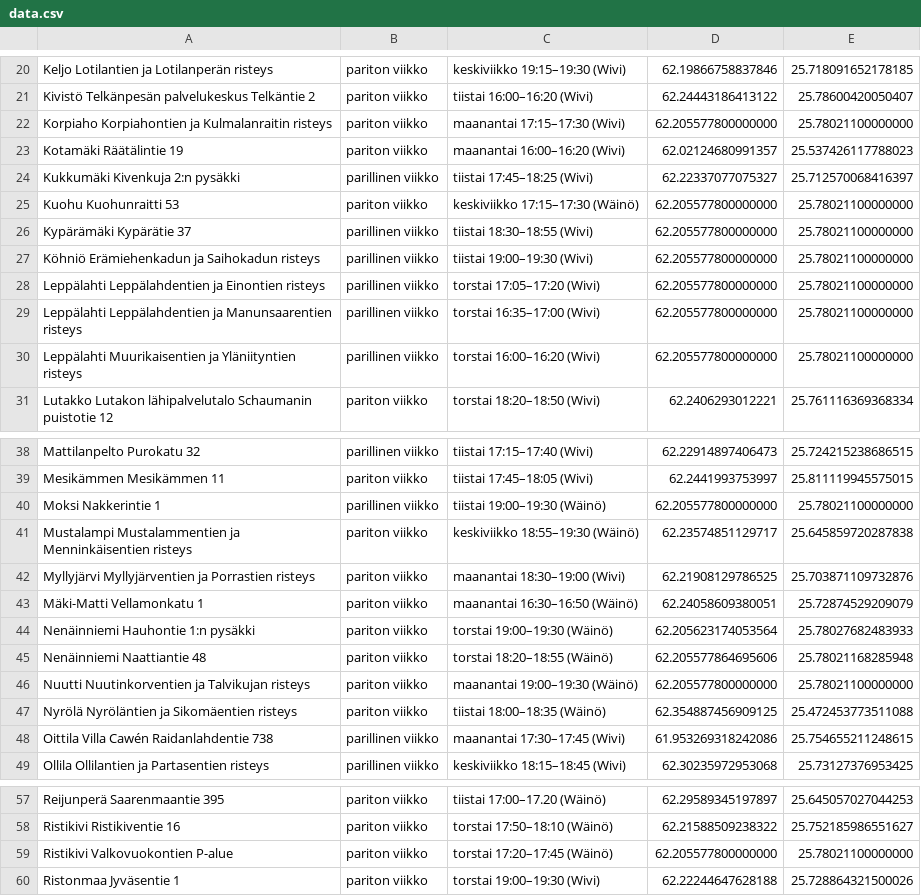
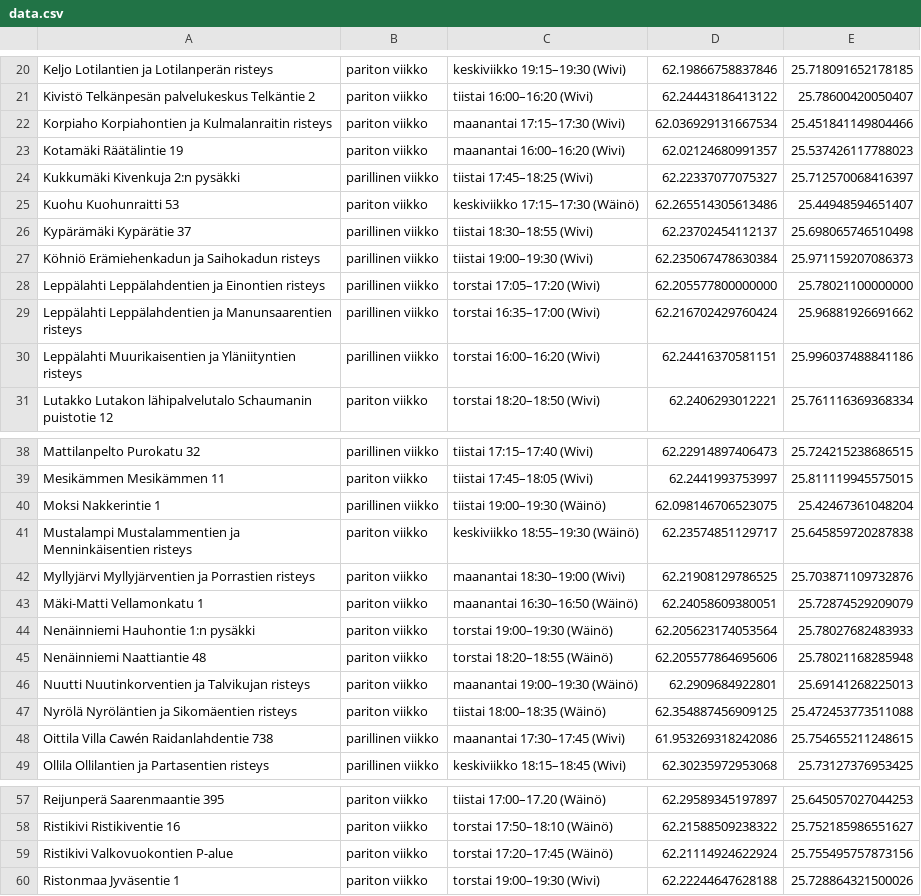
Before and after one commit to dareijan/mobilebusbit, a CSV file: public/data.csv, drawn as a sheet; only a part is shown, gaps mark what is left out.

```diff
--- a/public/data.csv
+++ b/public/data.csv
@@ -21,11 +21,11 @@ Keljo Lotilantien ja Lotilanperän risteys,pariton viikko,keskiviikko 19:15–19
 Kivistö Telkänpesän palvelukeskus Telkäntie 2,pariton viikko,tiistai 16:00–16:20 (Wivi),62.24443186413122,25.78600420050407
-Korpiaho Korpiahontien ja Kulmalanraitin risteys,pariton viikko,maanantai 17:15–17:30 (Wivi),62.205577800000000,25.78021100000000
+Korpiaho Korpiahontien ja Kulmalanraitin risteys,pariton viikko,maanantai 17:15–17:30 (Wivi),62.036929131667534,25.451841149804466
 Kotamäki Räätälintie 19,pariton viikko,maanantai 16:00–16:20 (Wivi),62.02124680991357,25.537426117788023
 Kukkumäki Kivenkuja 2:n pysäkki,parillinen viikko,tiistai 17:45–18:25 (Wivi),62.22337077075327,25.712570068416397
-Kuohu Kuohunraitti 53,pariton viikko,keskiviikko 17:15–17:30 (Wäinö),62.205577800000000,25.78021100000000
-Kypärämäki Kypärätie 37,parillinen viikko,tiistai 18:30–18:55 (Wivi),62.205577800000000,25.78021100000000
-Köhniö Erämiehenkadun ja Saihokadun risteys,parillinen viikko,tiistai 19:00–19:30 (Wivi),62.205577800000000,25.78021100000000
+Kuohu Kuohunraitti 53,pariton viikko,keskiviikko 17:15–17:30 (Wäinö),62.265514305613486,25.44948594651407
+Kypärämäki Kypärätie 37,parillinen viikko,tiistai 18:30–18:55 (Wivi),62.23702454112137,25.698065746510498
+Köhniö Erämiehenkadun ja Saihokadun risteys,parillinen viikko,tiistai 19:00–19:30 (Wivi),62.235067478630384,25.971159207086373
 Leppälahti Leppälahdentien ja Einontien risteys,parillinen viikko,torstai 17:05–17:20 (Wivi),62.205577800000000,25.78021100000000
-Leppälahti Leppälahdentien ja Manunsaarentien risteys,parillinen viikko,torstai 16:35–17:00 (Wivi),62.205577800000000,25.78021100000000
-Leppälahti Muurikaisentien ja Yläniityntien risteys,parillinen viikko,torstai 16:00–16:20 (Wivi),62.205577800000000,25.78021100000000
+Leppälahti Leppälahdentien ja Manunsaarentien risteys,parillinen viikko,torstai 16:35–17:00 (Wivi),62.216702429760424,25.96881926691662
+Leppälahti Muurikaisentien ja Yläniityntien risteys,parillinen viikko,torstai 16:00–16:20 (Wivi),62.24416370581151,25.996037488841186
 Lutakko Lutakon lähipalvelutalo Schaumanin puistotie 12,pariton viikko,torstai 18:20–18:50 (Wivi),62.2406293012221,25.761116369368334
@@ -39,3 +39,3 @@ Mattilanpelto Purokatu 32,parillinen viikko,tiistai 17:15–17:40 (Wivi),62.2291
 Mesikämmen Mesikämmen 11,pariton viikko,tiistai 17:45–18:05 (Wivi),62.2441993753997,25.811119945575015
-Moksi Nakkerintie 1,parillinen viikko,tiistai 19:00–19:30 (Wäinö),62.205577800000000,25.78021100000000
+Moksi Nakkerintie 1,parillinen viikko,tiistai 19:00–19:30 (Wäinö),62.098146706523075,25.42467361048204
 Mustalampi Mustalammentien ja Menninkäisentien risteys,pariton viikko,keskiviikko 18:55–19:30 (Wäinö),62.23574851129717,25.645859720287838
@@ -45,3 +45,3 @@ Nenäinniemi Hauhontie 1:n pysäkki,pariton viikko,torstai 19:00–19:30 (Wäin
 Nenäinniemi Naattiantie 48,pariton viikko,torstai 18:20–18:55 (Wäinö),62.205577864695606,25.78021168285948
-Nuutti Nuutinkorventien ja Talvikujan risteys,pariton viikko,maanantai 19:00–19:30 (Wäinö),62.205577800000000,25.78021100000000
+Nuutti Nuutinkorventien ja Talvikujan risteys,pariton viikko,maanantai 19:00–19:30 (Wäinö),62.2909684922801,25.69141268225013
 Nyrölä Nyröläntien ja Sikomäentien risteys,pariton viikko,tiistai 18:00–18:35 (Wäinö),62.354887456909125,25.472453773511088
@@ -58,3 +58,3 @@ Reijunperä Saarenmaantie 395,pariton viikko,tiistai 17:00–17.20  (Wäinö),62
 Ristikivi Ristikiventie 16,pariton viikko,torstai 17:50–18:10 (Wäinö),62.21588509238322,25.752185986551627
-Ristikivi Valkovuokontien P-alue,pariton viikko,torstai 17:20–17:45 (Wäinö),62.205577800000000,25.78021100000000
+Ristikivi Valkovuokontien P-alue,pariton viikko,torstai 17:20–17:45 (Wäinö),62.21114924622924,25.755495757873156
 Ristonmaa Jyväsentie 1,pariton viikko,torstai 19:00–19:30 (Wivi),62.22244647628188,25.728864321500026
```
Also changed, not shown: 3 other files.
